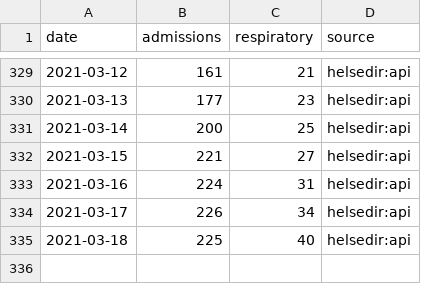
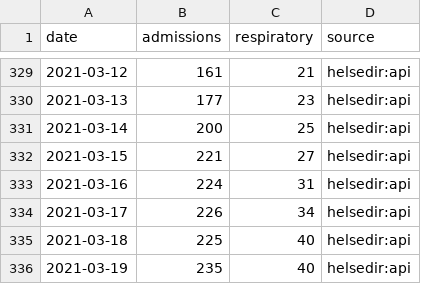
Before and after one commit to frefrik/covid19norge-data, a CSV file: data/hospitalized.csv, drawn as a sheet; only a part is shown, gaps mark what is left out.

Commit message:
Update hospitalized.csv 2021-03-19 12:55:04

```diff
--- a/data/hospitalized.csv
+++ b/data/hospitalized.csv
@@ -335 +335,2 @@ date,admissions,respiratory,source
 2021-03-18,225,40,helsedir:api
+2021-03-19,235,40,helsedir:api
```
